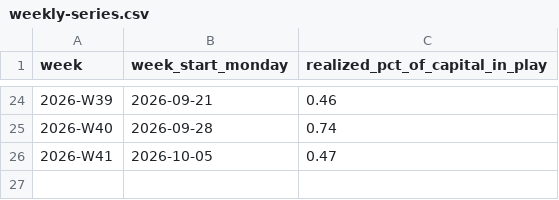
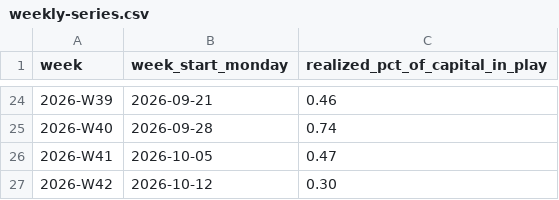
Before and after one commit to NewBegin-gif/the-weekly-2pct-edge, a CSV file: weekly-series.csv, drawn as a sheet; only a part is shown, gaps mark what is left out.

```diff
--- a/weekly-series.csv
+++ b/weekly-series.csv
@@ -26 +26,2 @@ week,week_start_monday,realized_pct_of_capital_in_play
 2026-W41,2026-10-05,0.47
+2026-W42,2026-10-12,0.30
```
Also changed, not shown: 3 other files.
